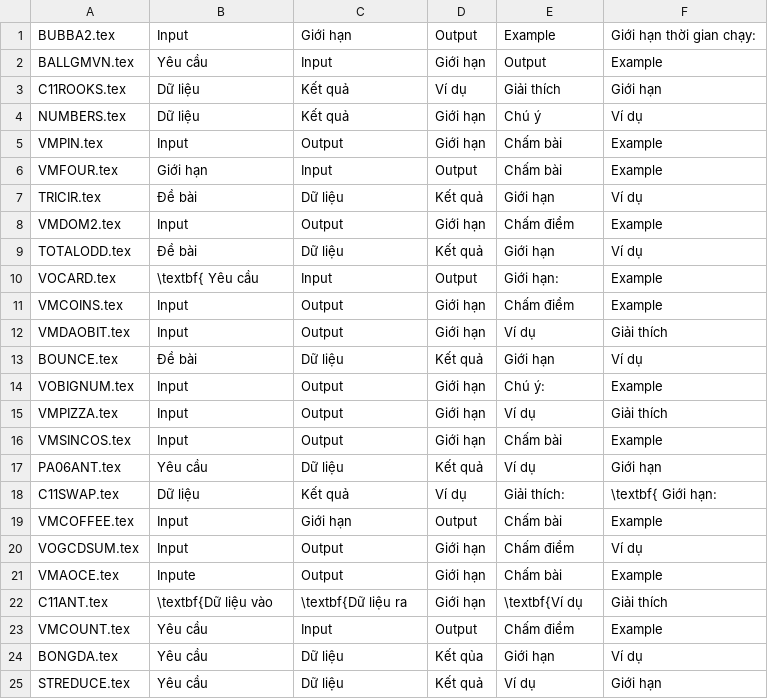
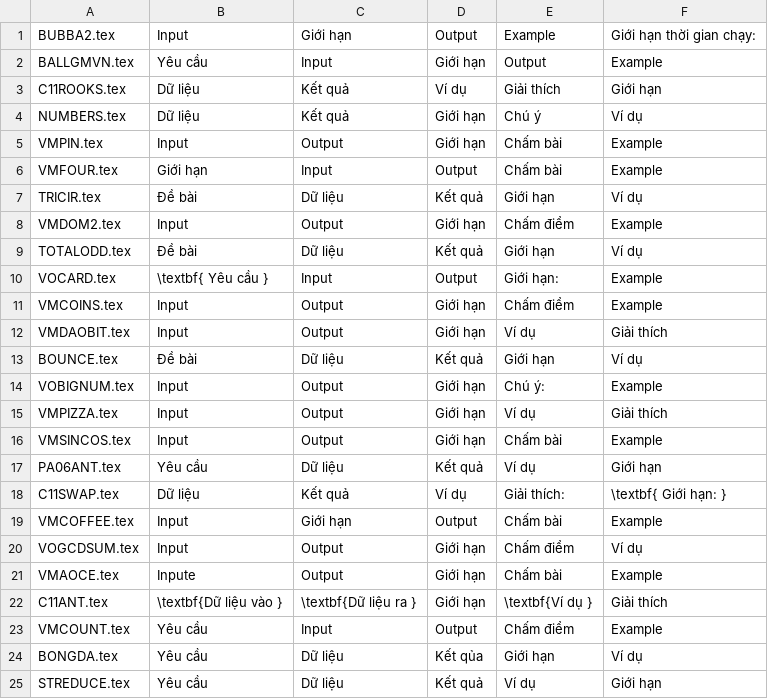
Before and after one commit to ngthanhtrung23/VOJ, a CSV file: subsectionsInfo/5subsections.csv, drawn as a sheet; only a part is shown.

```diff
--- a/subsectionsInfo/5subsections.csv
+++ b/subsectionsInfo/5subsections.csv
@@ -9,3 +9,3 @@ VMDOM2.tex,Input,Output,Giới hạn,Chấm điểm,Example
 TOTALODD.tex,Đề bài,Dữ liệu,Kết quả,Giới hạn,Ví dụ
-VOCARD.tex,\textbf{    Yêu cầu,Input,Output,Giới hạn:,Example
+VOCARD.tex,\textbf{    Yêu cầu   },Input,Output,Giới hạn:,Example
 VMCOINS.tex,Input,Output,Giới hạn,Chấm điểm,Example
@@ -17,3 +17,3 @@ VMSINCOS.tex,Input,Output,Giới hạn,Chấm bài,Example
 PA06ANT.tex,Yêu cầu,Dữ liệu,Kết quả,Ví dụ,Giới hạn
-C11SWAP.tex,Dữ liệu,Kết quả,Ví dụ,Giải thích:,\textbf{    Giới hạn:
+C11SWAP.tex,Dữ liệu,Kết quả,Ví dụ,Giải thích:,\textbf{    Giới hạn:   }
 VMCOFFEE.tex,Input,Giới hạn,Output,Chấm bài,Example
@@ -21,3 +21,3 @@ VOGCDSUM.tex,Input,Output,Giới hạn,Chấm điểm,Ví dụ
 VMAOCE.tex,Inpute,Output,Giới hạn,Chấm bài,Example
-C11ANT.tex,\textbf{Dữ liệu vào,\textbf{Dữ liệu ra,Giới hạn,\textbf{Ví dụ,Giải thích
+C11ANT.tex,\textbf{Dữ liệu vào },\textbf{Dữ liệu ra },Giới hạn,\textbf{Ví dụ },Giải thích
 VMCOUNT.tex,Yêu cầu,Input,Output,Chấm điểm,Example
```
Also changed, not shown: subsectionsInfo/2subsections.csv, subsectionsInfo/3subsections.csv, 30 other files.
